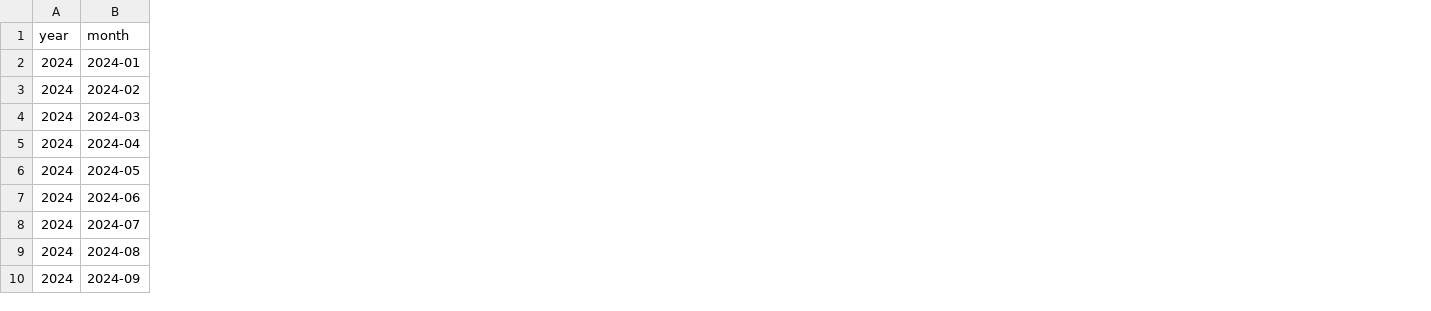
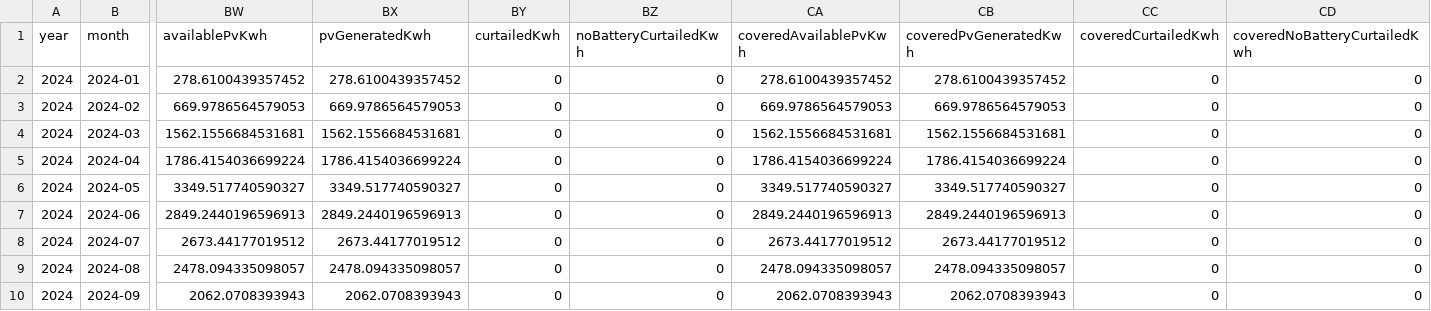
Before and after one commit to jaakla/openmapstack-samples, a CSV file: pv-location/data/derived/storage-monthly.csv, drawn as a sheet; only a part is shown, gaps mark what is left out; the diff names each change by its address in the sheet, - before the commit and + after, or states it on an @@ line.

Commit message:
Model inverter clipping and net grid export limits

```diff
--- a/pv-location/data/derived/storage-monthly.csv
+++ b/pv-location/data/derived/storage-monthly.csv
+column BW (availablePvKwh), rows 2-10: 278.6100439357452 | 669.9786564579053 | 1562.1556684531681 | 1786.4154036699224 | 3349.517740590327 | 2849.2440196596913 | 2673.44177019512 | 2478.094335098057 | 2062.0708393943
+column BX (pvGeneratedKwh), rows 2-10: 278.6100439357452 | 669.9786564579053 | 1562.1556684531681 | 1786.4154036699224 | 3349.517740590327 | 2849.2440196596913 | 2673.44177019512 | 2478.094335098057 | 2062.0708393943
+column BY (curtailedKwh), rows 2-10: all 0
+column BZ (noBatteryCurtailedKwh), rows 2-10: all 0
+column CA (coveredAvailablePvKwh), rows 2-10: 278.6100439357452 | 669.9786564579053 | 1562.1556684531681 | 1786.4154036699224 | 3349.517740590327 | 2849.2440196596913 | 2673.44177019512 | 2478.094335098057 | 2062.0708393943
+column CB (coveredPvGeneratedKwh), rows 2-10: 278.6100439357452 | 669.9786564579053 | 1562.1556684531681 | 1786.4154036699224 | 3349.517740590327 | 2849.2440196596913 | 2673.44177019512 | 2478.094335098057 | 2062.0708393943
+column CC (coveredCurtailedKwh), rows 2-10: all 0
+column CD (coveredNoBatteryCurtailedKwh), rows 2-10: all 0
```
Also changed, not shown: pv-location/data/derived/seasonal-summary.csv, pv-location/data/derived/storage-summary.csv, 48 other files.
